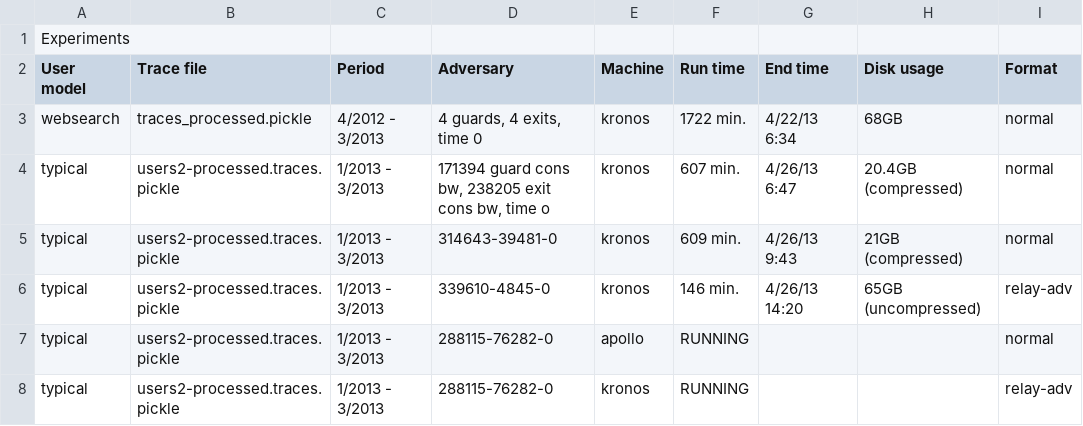
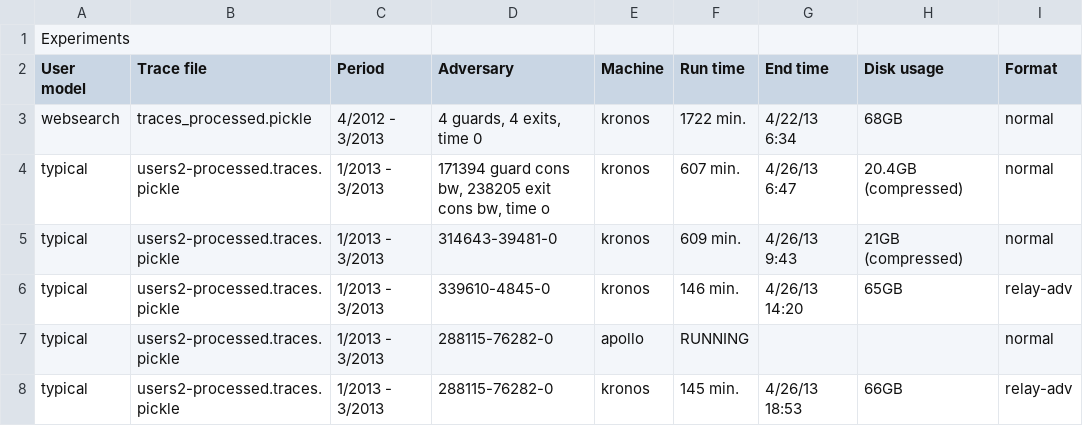
Before and after one commit to torps/torps, a CSV file: experiments.csv, drawn as a sheet.

```diff
--- a/experiments.csv
+++ b/experiments.csv
@@ -5,4 +5,4 @@ typical,users2-processed.traces.pickle,1/2013 - 3/2013,"171394 guard cons bw, 23
 typical,users2-processed.traces.pickle,1/2013 - 3/2013,314643-39481-0,kronos,609 min.,4/26/13 9:43,21GB (compressed),normal
-typical,users2-processed.traces.pickle,1/2013 - 3/2013,339610-4845-0,kronos,146 min.,4/26/13 14:20,65GB (uncompressed),relay-adv
+typical,users2-processed.traces.pickle,1/2013 - 3/2013,339610-4845-0,kronos,146 min.,4/26/13 14:20,65GB,relay-adv
 typical,users2-processed.traces.pickle,1/2013 - 3/2013,288115-76282-0,apollo,RUNNING,,,normal
-typical,users2-processed.traces.pickle,1/2013 - 3/2013,288115-76282-0,kronos,RUNNING,,,relay-adv
+typical,users2-processed.traces.pickle,1/2013 - 3/2013,288115-76282-0,kronos,145 min.,4/26/13 18:53,66GB,relay-adv
```
Also changed, not shown: 3 other files.
